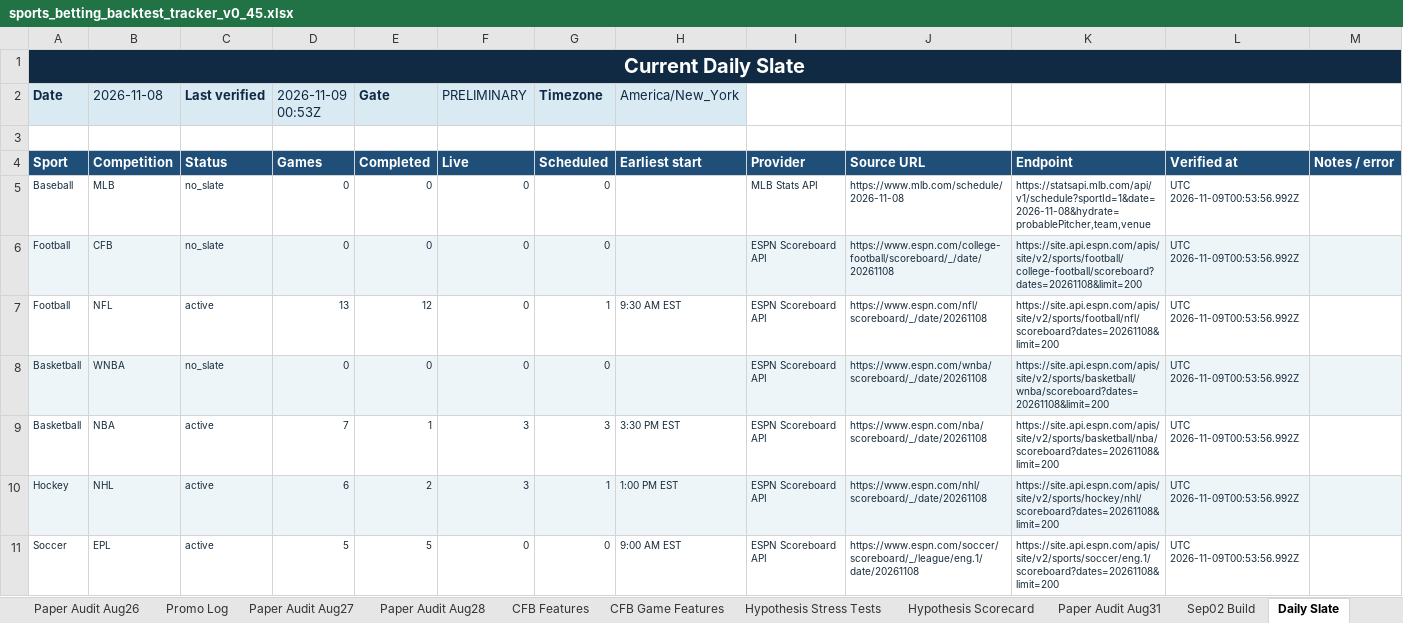
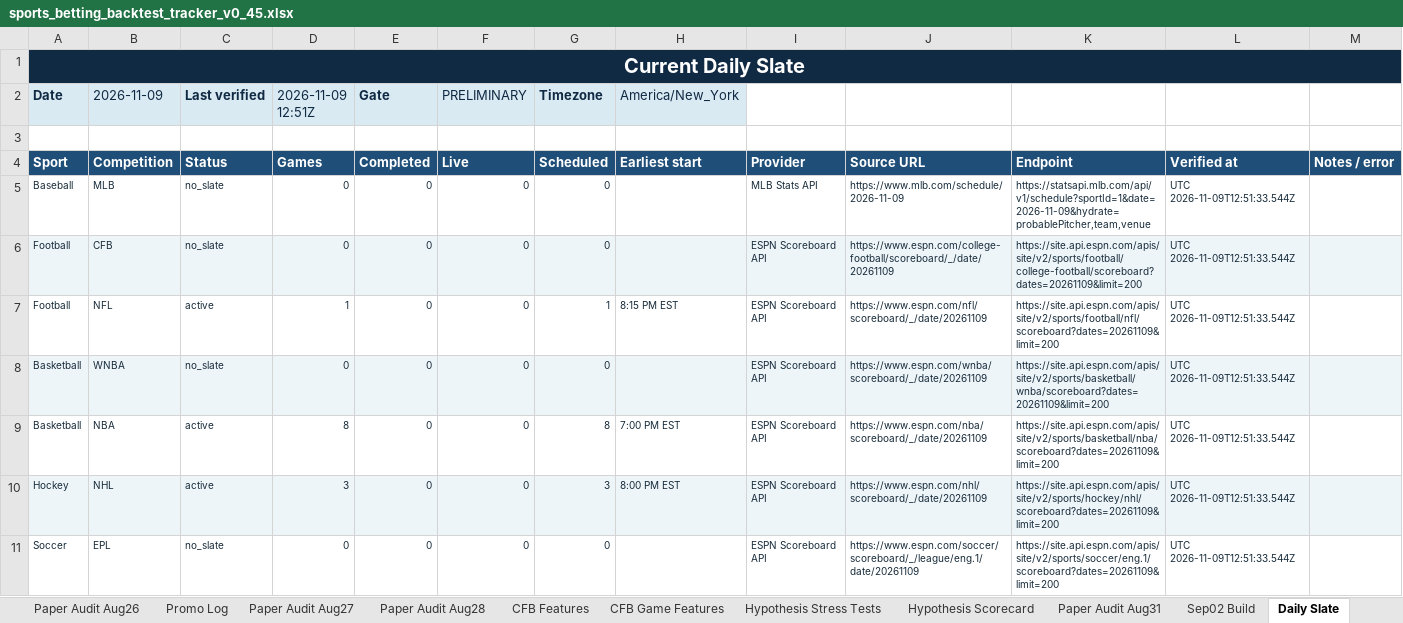
Before and after one commit to KevinKato27/SportsBetting, an Excel workbook: data/imports/sports_betting_backtest_tracker_v0_45.xlsx, sheet Daily Slate, drawn as a sheet; only a part is shown; values as stored, in another font and other column widths than the file's, no borders; the diff covers the shown part only; the diff names each change by its address in the sheet, - before the commit and + after, or states it on an @@ line.

```diff
--- a/data/imports/sports_betting_backtest_tracker_v0_45.xlsx (sheet Daily Slate)
+++ b/data/imports/sports_betting_backtest_tracker_v0_45.xlsx (sheet Daily Slate)
-B2: 2026-11-08
+B2: 2026-11-09
-D2: 2026-11-09 00:53Z
+D2: 2026-11-09 12:51Z
-J5: https://www.mlb.com/schedule/2026-11-08
+J5: https://www.mlb.com/schedule/2026-11-09
-K5: https://statsapi.mlb.com/api/v1/schedule?sportId=1&date=2026-11-08&hydrate=probablePitcher,team,venue
+K5: https://statsapi.mlb.com/api/v1/schedule?sportId=1&date=2026-11-09&hydrate=probablePitcher,team,venue
-L5:L11: UTC 2026-11-09T00:53:56.992Z
+L5:L11: UTC 2026-11-09T12:51:33.544Z
-J6: https://www.espn.com/college-football/scoreboard/_/date/20261108
+J6: https://www.espn.com/college-football/scoreboard/_/date/20261109
-K6: https://site.api.espn.com/apis/site/v2/sports/football/college-football/scoreboard?dates=20261108&limit=200
+K6: https://site.api.espn.com/apis/site/v2/sports/football/college-football/scoreboard?dates=20261109&limit=200
-D7 (2026-11-09 12:51Z): 13
+D7 (2026-11-09 12:51Z): 1
-E7 (Gate): 12
+E7 (Gate): 0
-H7 (America/New_York): 9:30 AM EST
+H7 (America/New_York): 8:15 PM EST
-J7: https://www.espn.com/nfl/scoreboard/_/date/20261108
+J7: https://www.espn.com/nfl/scoreboard/_/date/20261109
-K7: https://site.api.espn.com/apis/site/v2/sports/football/nfl/scoreboard?dates=20261108&limit=200
+K7: https://site.api.espn.com/apis/site/v2/sports/football/nfl/scoreboard?dates=20261109&limit=200
-J8: https://www.espn.com/wnba/scoreboard/_/date/20261108
+J8: https://www.espn.com/wnba/scoreboard/_/date/20261109
-K8: https://site.api.espn.com/apis/site/v2/sports/basketball/wnba/scoreboard?dates=20261108&limit=200
+K8: https://site.api.espn.com/apis/site/v2/sports/basketball/wnba/scoreboard?dates=20261109&limit=200
-D9 (2026-11-09 12:51Z): 7
+D9 (2026-11-09 12:51Z): 8
-E9 (Gate): 1
+E9 (Gate): 0
-F9:F10 (PRELIMINARY): 3
+F9:F10 (PRELIMINARY): 0
-G9 (Timezone): 3
+G9 (Timezone): 8
-H9 (America/New_York): 3:30 PM EST
+H9 (America/New_York): 7:00 PM EST
-J9: https://www.espn.com/nba/scoreboard/_/date/20261108
+J9: https://www.espn.com/nba/scoreboard/_/date/20261109
-K9: https://site.api.espn.com/apis/site/v2/sports/basketball/nba/scoreboard?dates=20261108&limit=200
+K9: https://site.api.espn.com/apis/site/v2/sports/basketball/nba/scoreboard?dates=20261109&limit=200
-D10 (2026-11-09 12:51Z): 6
+D10 (2026-11-09 12:51Z): 3
-E10 (Gate): 2
+E10 (Gate): 0
-G10 (Timezone): 1
+G10 (Timezone): 3
-H10 (America/New_York): 1:00 PM EST
+H10 (America/New_York): 8:00 PM EST
-J10: https://www.espn.com/nhl/scoreboard/_/date/20261108
+J10: https://www.espn.com/nhl/scoreboard/_/date/20261109
-K10: https://site.api.espn.com/apis/site/v2/sports/hockey/nhl/scoreboard?dates=20261108&limit=200
+K10: https://site.api.espn.com/apis/site/v2/sports/hockey/nhl/scoreboard?dates=20261109&limit=200
-C11 (Last verified): active
+C11 (Last verified): no_slate
-D11 (2026-11-09 12:51Z): 5
+D11 (2026-11-09 12:51Z): 0
-E11 (Gate): 5
+E11 (Gate): 0
-H11 (America/New_York): 9:00 AM EST
+H11 (America/New_York): (empty)
-J11: https://www.espn.com/soccer/scoreboard/_/league/eng.1/date/20261108
+J11: https://www.espn.com/soccer/scoreboard/_/league/eng.1/date/20261109
-K11: https://site.api.espn.com/apis/site/v2/sports/soccer/eng.1/scoreboard?dates=20261108&limit=200
+K11: https://site.api.espn.com/apis/site/v2/sports/soccer/eng.1/scoreboard?dates=20261109&limit=200
```
Also changed, not shown: 34 edited cells elsewhere in this sheet, 2 other files.
